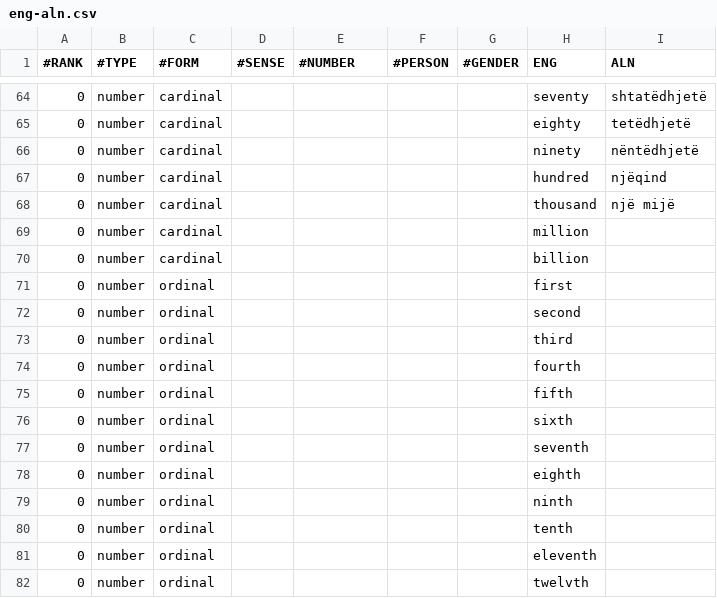
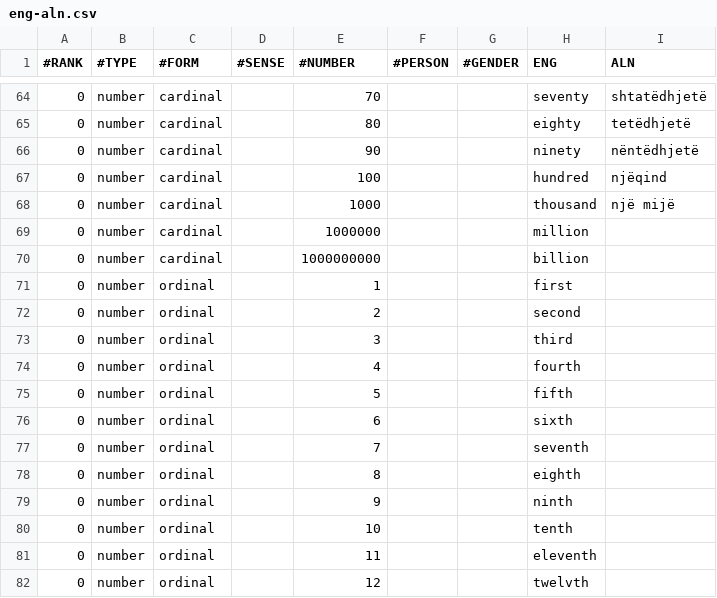
Before and after one commit to hillwithsmallfields/natlangfun, a CSV file: vocabulary/eng-aln.csv, drawn as a sheet; only a part is shown, gaps mark what is left out; the diff covers the shown part only.

Commit message:
Add number column to numbers
Also, gnumeric stripped redundant quotes.

```diff
--- a/vocabulary/eng-aln.csv
+++ b/vocabulary/eng-aln.csv
@@ -64,19 +64,19 @@
-0,"number","cardinal",,,,,"seventy","shtatëdhjetë"
-0,"number","cardinal",,,,,"eighty","tetëdhjetë"
-0,"number","cardinal",,,,,"ninety","nëntëdhjetë"
-0,"number","cardinal",,,,,"hundred","njëqind"
-0,"number","cardinal",,,,,"thousand","një mijë"
-0,"number","cardinal",,,,,"million",""
-0,"number","cardinal",,,,,"billion",""
-0,"number","ordinal",,,,,"first",""
-0,"number","ordinal",,,,,"second",""
-0,"number","ordinal",,,,,"third",""
-0,"number","ordinal",,,,,"fourth",""
-0,"number","ordinal",,,,,"fifth",""
-0,"number","ordinal",,,,,"sixth",""
-0,"number","ordinal",,,,,"seventh",""
-0,"number","ordinal",,,,,"eighth",""
-0,"number","ordinal",,,,,"ninth",""
-0,"number","ordinal",,,,,"tenth",""
-0,"number","ordinal",,,,,"eleventh",""
-0,"number","ordinal",,,,,"twelvth",""
+0,number,cardinal,,70,,,seventy,shtatëdhjetë
+0,number,cardinal,,80,,,eighty,tetëdhjetë
+0,number,cardinal,,90,,,ninety,nëntëdhjetë
+0,number,cardinal,,100,,,hundred,njëqind
+0,number,cardinal,,1000,,,thousand,"një mijë"
+0,number,cardinal,,1000000,,,million,
+0,number,cardinal,,1000000000,,,billion,
+0,number,ordinal,,1,,,first,
+0,number,ordinal,,2,,,second,
+0,number,ordinal,,3,,,third,
+0,number,ordinal,,4,,,fourth,
+0,number,ordinal,,5,,,fifth,
+0,number,ordinal,,6,,,sixth,
+0,number,ordinal,,7,,,seventh,
+0,number,ordinal,,8,,,eighth,
+0,number,ordinal,,9,,,ninth,
+0,number,ordinal,,10,,,tenth,
+0,number,ordinal,,11,,,eleventh,
+0,number,ordinal,,12,,,twelvth,
```
Also changed, not shown: 48 edited cells elsewhere in this file.
